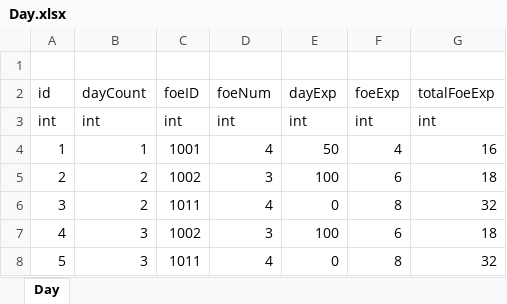
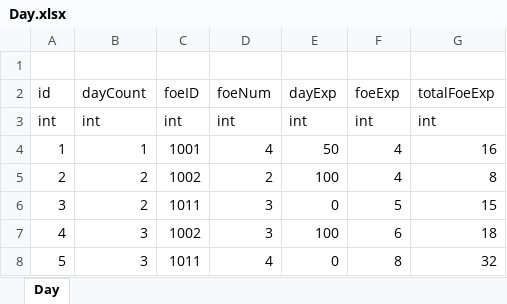
Before and after one commit to LUOHONGPENG/HermitRabbit, an Excel workbook: Assets/Excel/Day.xlsx, sheet Day, drawn as a sheet; values as stored, in another font and other column widths than the file's, no borders; the diff names each change by its address in the sheet, - before the commit and + after, or states it on an @@ line.

```diff
--- a/Assets/Excel/Day.xlsx (sheet Day)
+++ b/Assets/Excel/Day.xlsx (sheet Day)
-D5 (foeNum): 3
+D5 (foeNum): 2
-F5 (foeExp): 6
+F5 (foeExp): 4
-G5 (totalFoeExp): 18
+G5 (totalFoeExp): 8
-D6 (foeNum): 4
+D6 (foeNum): 3
-F6 (foeExp): 8
+F6 (foeExp): 5
-G6 (totalFoeExp): 32
+G6 (totalFoeExp): 15
```
Also changed, not shown: Assets/Excel/Buff.xlsx, Assets/Excel/Skill.xlsx, 22 other files.
